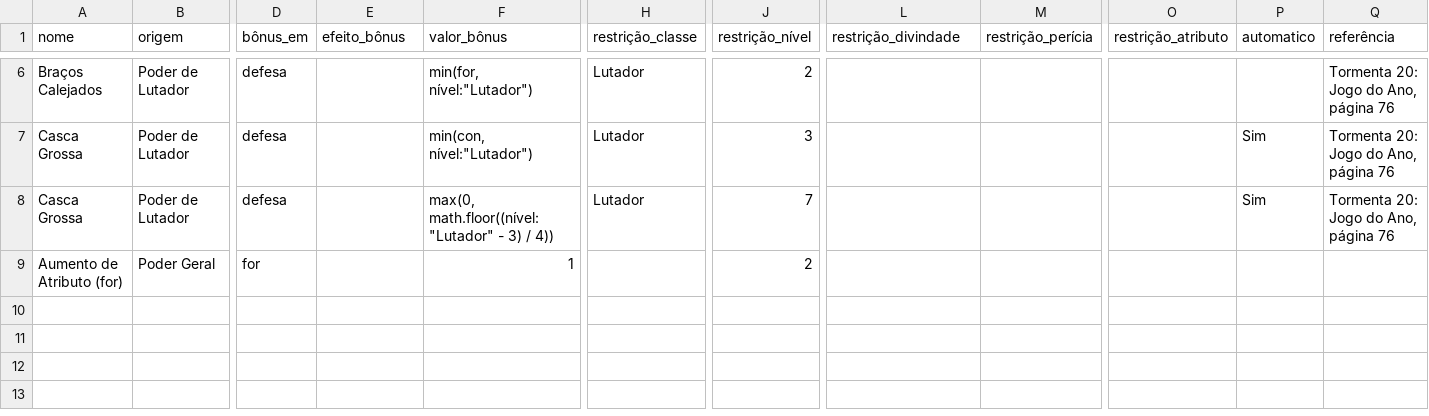
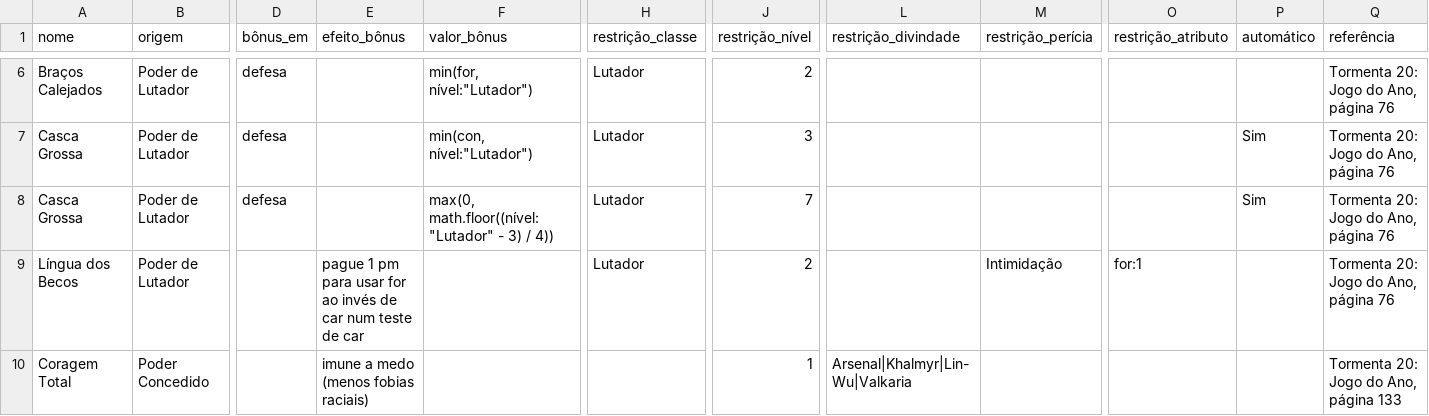
Before and after one commit to johnpd4/tormenta-rpg-tracker, a CSV file: tabelas/info_poderes.csv, drawn as a sheet; only a part is shown, gaps mark what is left out; removed rows and columns are numbered as before the commit, all else as after; rows hold the shown columns only; the diff names each change by its address in the sheet, - before the commit and + after, or states it on an @@ line.

```diff
--- a/tabelas/info_poderes.csv
+++ b/tabelas/info_poderes.csv
-P1: automatico
+P1: automático
-row 9: Aumento de Atributo (for) | Poder Geral | for |  | 1 |  | 2
+row 9: Língua dos Becos | Poder de Lutador |  | pague 1 pm para usar for ao invés de car num teste de car |  | Lutador | 2 |  | Intimidação | for:1 |  | Tormenta 20: Jogo do Ano, página 76
+row 10: Coragem Total | Poder Concedido |  | imune a medo (menos fobias raciais) |  |  | 1 | Arsenal|Khalmyr|Lin-Wu|Valkaria |  |  |  | Tormenta 20: Jogo do Ano, página 133
```
Also changed, not shown: tabela_teste.csv, tabelas/info_classes.csv, 5 other files.
